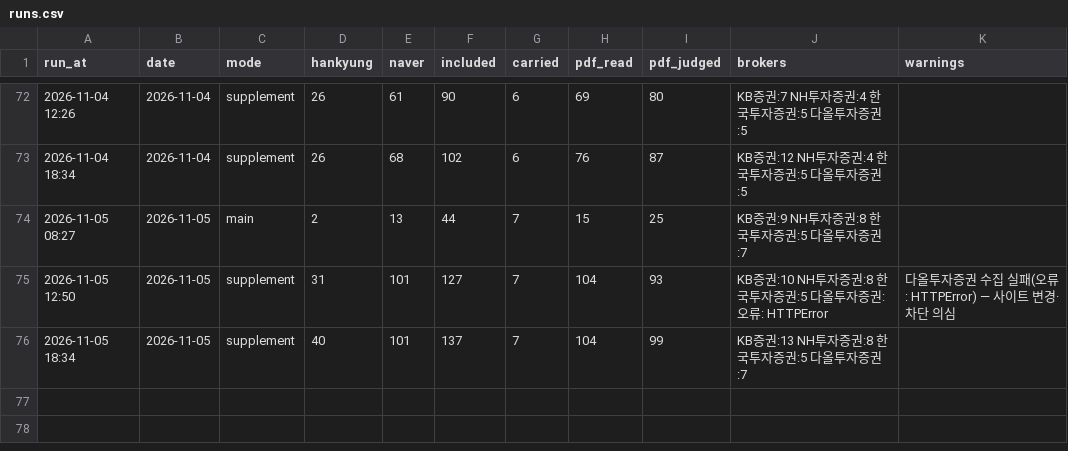
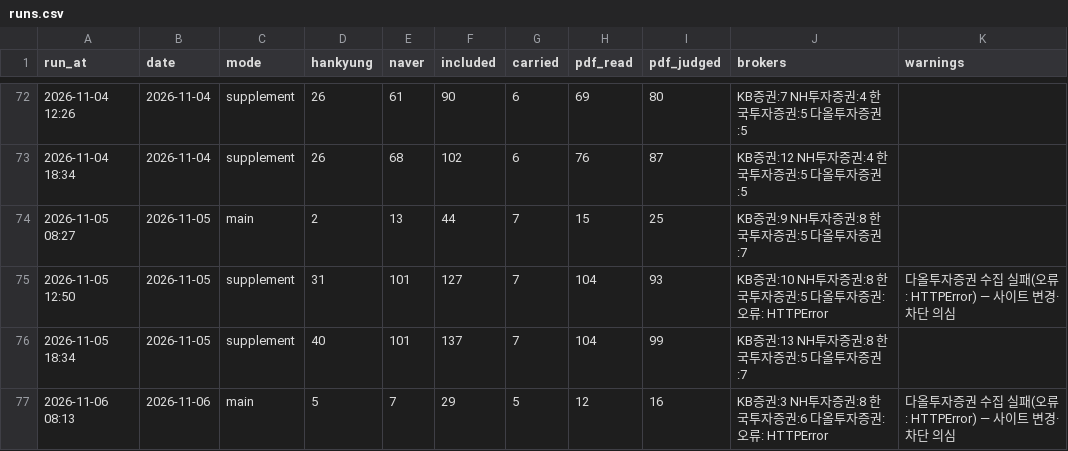
Before and after one commit to ysjang0-blip/stock-report, a CSV file: data/runs.csv, drawn as a sheet; only a part is shown, gaps mark what is left out.

```diff
--- a/data/runs.csv
+++ b/data/runs.csv
@@ -76 +76,2 @@ run_at,date,mode,hankyung,naver,included,carried,pdf_read,pdf_judged,brokers,war
 2026-11-05 18:34,2026-11-05,supplement,40,101,137,7,104,99,KB증권:13 NH투자증권:8 한국투자증권:5 다올투자증권:7,
+2026-11-06 08:13,2026-11-06,main,5,7,29,5,12,16,KB증권:3 NH투자증권:8 한국투자증권:6 다올투자증권:오류: HTTPError,다올투자증권 수집 실패(오류: HTTPError) — 사이트 변경·차단 의심
```
Also changed, not shown: data/history.csv, 2 other files.
